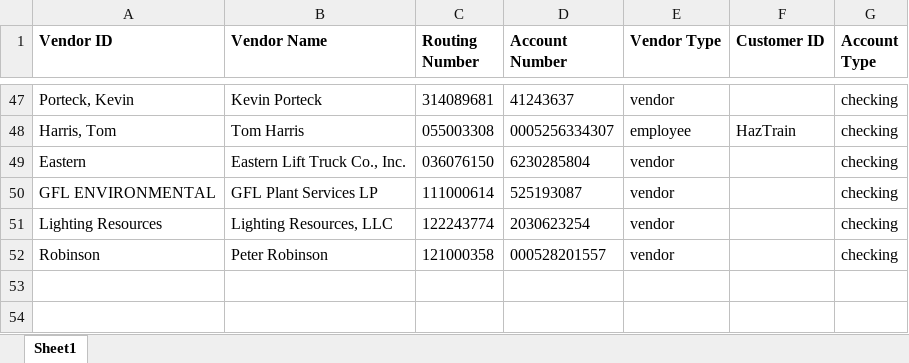
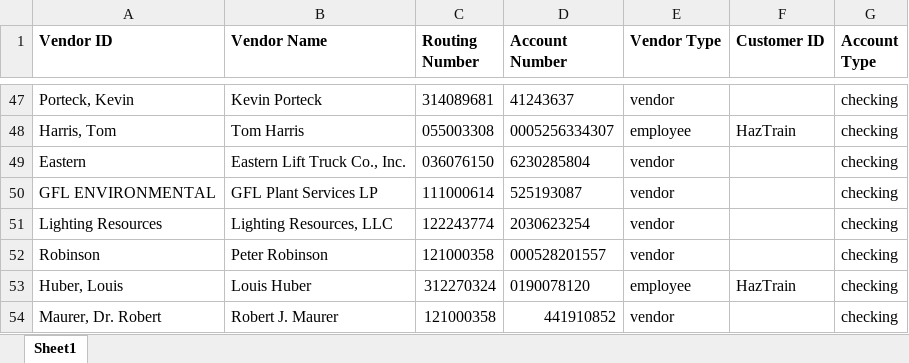
Before and after one commit to jeffwmonroe/Finance-Model, an Excel workbook: data/raw/ACH/ACH_Receivers.xlsx, sheet Sheet1, drawn as a sheet; only a part is shown, gaps mark what is left out; values as stored, in another font and other column widths than the file's, no borders; the diff names each change by its address in the sheet, - before the commit and + after, or states it on an @@ line.

```diff
--- a/data/raw/ACH/ACH_Receivers.xlsx (sheet Sheet1)
+++ b/data/raw/ACH/ACH_Receivers.xlsx (sheet Sheet1)
+row 53: Huber, Louis | Louis Huber | 312270324 | 0190078120 | employee | HazTrain | checking
+row 54: Maurer, Dr. Robert | Robert J. Maurer | 121000358 | 441910852 | vendor |  | checking
```
Also changed, not shown: data/raw/ACH/ACH_Payment.xlsx.
